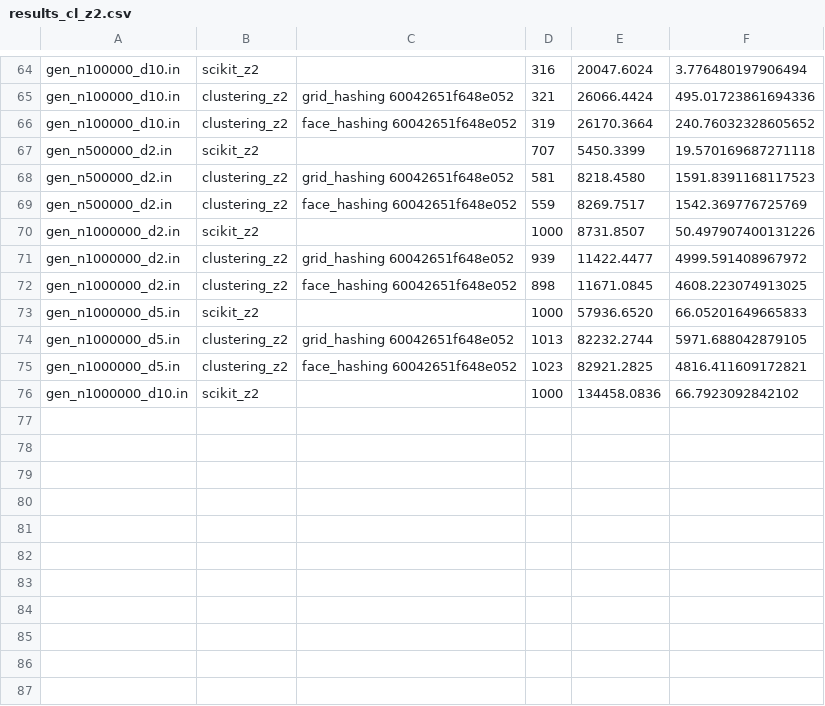
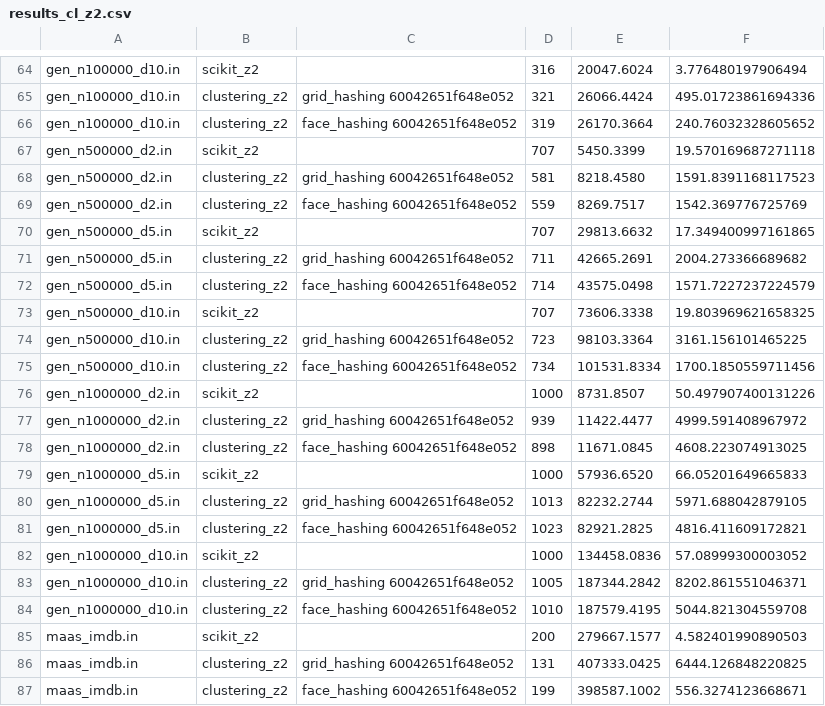
Before and after one commit to 5K1PY/clustering, a CSV file: results_cl_z2.csv, drawn as a sheet; only a part is shown, gaps mark what is left out.

Commit message:
Results: Clustering z2

```diff
--- a/results_cl_z2.csv
+++ b/results_cl_z2.csv
@@ -69,2 +69,8 @@ gen_n500000_d2.in,clustering_z2,grid_hashing 60042651f648e052,581,8218.4580,1591
 gen_n500000_d2.in,clustering_z2,face_hashing 60042651f648e052,559,8269.7517,1542.369776725769
+gen_n500000_d5.in,scikit_z2,,707,29813.6632,17.349400997161865
+gen_n500000_d5.in,clustering_z2,grid_hashing 60042651f648e052,711,42665.2691,2004.273366689682
+gen_n500000_d5.in,clustering_z2,face_hashing 60042651f648e052,714,43575.0498,1571.7227237224579
+gen_n500000_d10.in,scikit_z2,,707,73606.3338,19.803969621658325
+gen_n500000_d10.in,clustering_z2,grid_hashing 60042651f648e052,723,98103.3364,3161.156101465225
+gen_n500000_d10.in,clustering_z2,face_hashing 60042651f648e052,734,101531.8334,1700.1850559711456
 gen_n1000000_d2.in,scikit_z2,,1000,8731.8507,50.497907400131226
@@ -75,2 +81,7 @@ gen_n1000000_d5.in,clustering_z2,grid_hashing 60042651f648e052,1013,82232.2744,5
 gen_n1000000_d5.in,clustering_z2,face_hashing 60042651f648e052,1023,82921.2825,4816.411609172821
-gen_n1000000_d10.in,scikit_z2,,1000,134458.0836,66.7923092842102
+gen_n1000000_d10.in,scikit_z2,,1000,134458.0836,57.08999300003052
+gen_n1000000_d10.in,clustering_z2,grid_hashing 60042651f648e052,1005,187344.2842,8202.861551046371
+gen_n1000000_d10.in,clustering_z2,face_hashing 60042651f648e052,1010,187579.4195,5044.821304559708
+maas_imdb.in,scikit_z2,,200,279667.1577,4.582401990890503
+maas_imdb.in,clustering_z2,grid_hashing 60042651f648e052,131,407333.0425,6444.126848220825
+maas_imdb.in,clustering_z2,face_hashing 60042651f648e052,199,398587.1002,556.3274123668671
```
